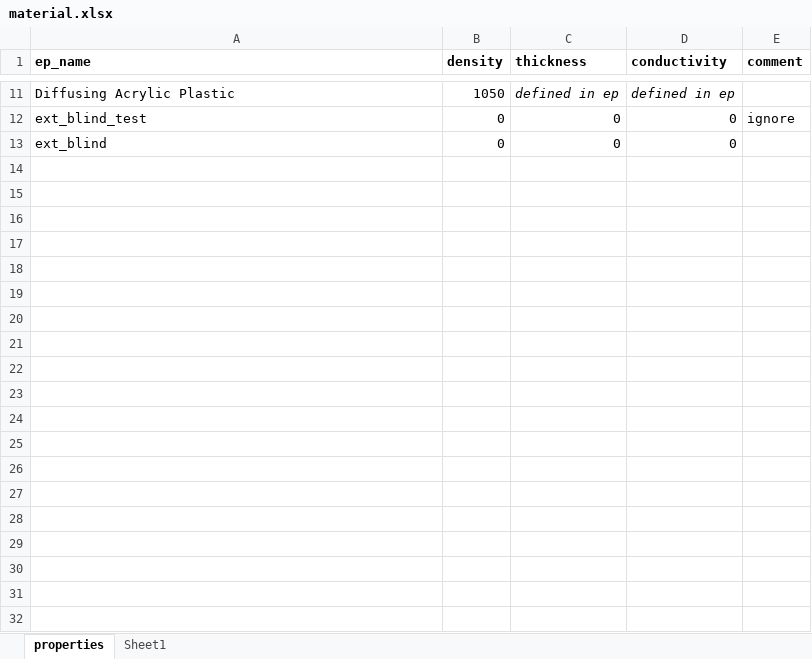
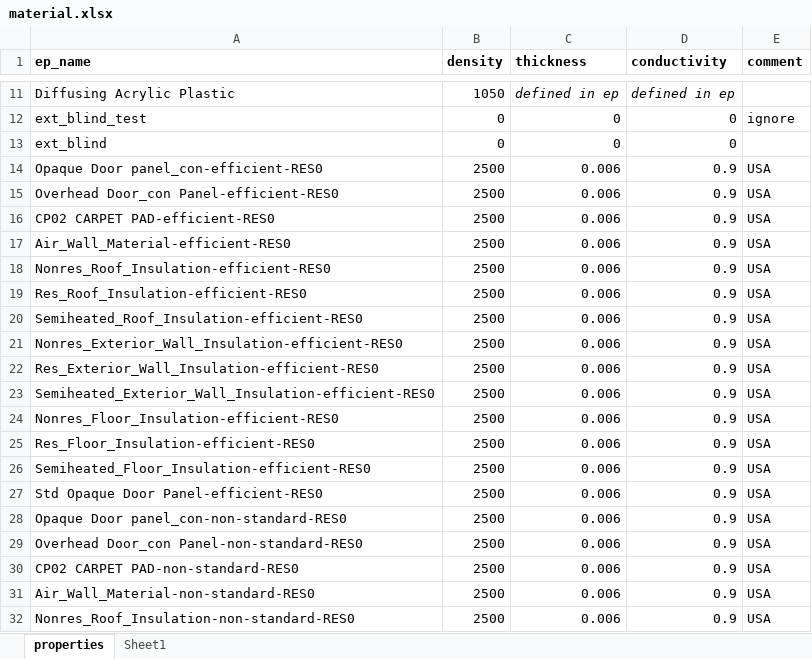
Before and after one commit to NTNU-IndEcol/BuildME, an Excel workbook: data/material.xlsx, sheet properties, drawn as a sheet; only a part is shown, gaps mark what is left out; values as stored, in another font and other column widths than the file's, no borders; the diff covers the shown part only; the diff names each change by its address in the sheet, - before the commit and + after, or states it on an @@ line.

```diff
--- a/data/material.xlsx (sheet properties)
+++ b/data/material.xlsx (sheet properties)
+row 14: Opaque Door panel_con-efficient-RES0 | 2500 | 0.006 | 0.9 | USA
+row 15: Overhead Door_con Panel-efficient-RES0 | 2500 | 0.006 | 0.9 | USA
+row 16: CP02 CARPET PAD-efficient-RES0 | 2500 | 0.006 | 0.9 | USA
+row 17: Air_Wall_Material-efficient-RES0 | 2500 | 0.006 | 0.9 | USA
+row 18: Nonres_Roof_Insulation-efficient-RES0 | 2500 | 0.006 | 0.9 | USA
+row 19: Res_Roof_Insulation-efficient-RES0 | 2500 | 0.006 | 0.9 | USA
+row 20: Semiheated_Roof_Insulation-efficient-RES0 | 2500 | 0.006 | 0.9 | USA
+row 21: Nonres_Exterior_Wall_Insulation-efficient-RES0 | 2500 | 0.006 | 0.9 | USA
+row 22: Res_Exterior_Wall_Insulation-efficient-RES0 | 2500 | 0.006 | 0.9 | USA
+row 23: Semiheated_Exterior_Wall_Insulation-efficient-RES0 | 2500 | 0.006 | 0.9 | USA
+row 24: Nonres_Floor_Insulation-efficient-RES0 | 2500 | 0.006 | 0.9 | USA
+row 25: Res_Floor_Insulation-efficient-RES0 | 2500 | 0.006 | 0.9 | USA
+row 26: Semiheated_Floor_Insulation-efficient-RES0 | 2500 | 0.006 | 0.9 | USA
+row 27: Std Opaque Door Panel-efficient-RES0 | 2500 | 0.006 | 0.9 | USA
+row 28: Opaque Door panel_con-non-standard-RES0 | 2500 | 0.006 | 0.9 | USA
+row 29: Overhead Door_con Panel-non-standard-RES0 | 2500 | 0.006 | 0.9 | USA
+row 30: CP02 CARPET PAD-non-standard-RES0 | 2500 | 0.006 | 0.9 | USA
+row 31: Air_Wall_Material-non-standard-RES0 | 2500 | 0.006 | 0.9 | USA
+row 32: Nonres_Roof_Insulation-non-standard-RES0 | 2500 | 0.006 | 0.9 | USA
```
Also changed, not shown: 53 added rows elsewhere in this sheet, data/replace.xlsx, 21 other files.
